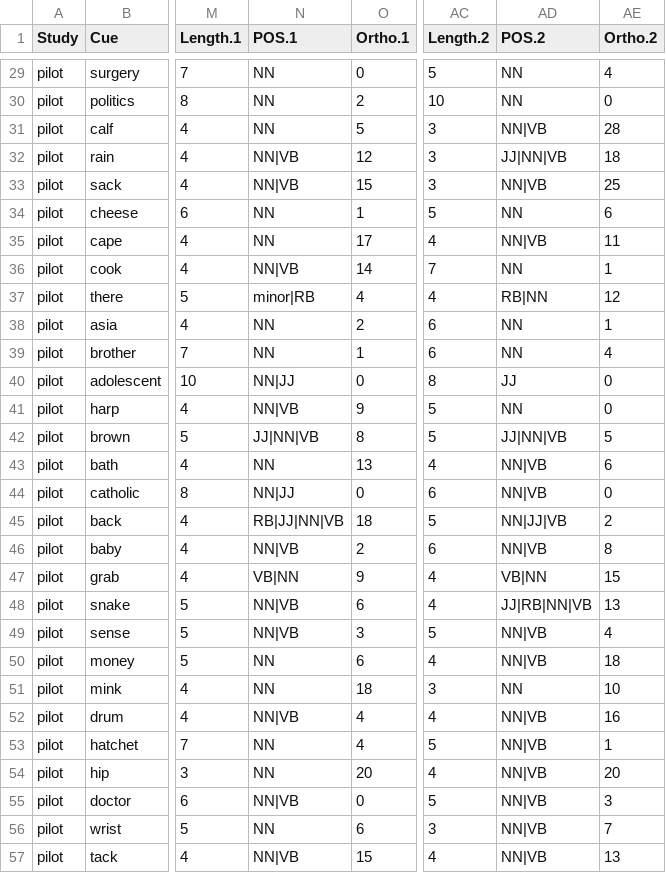
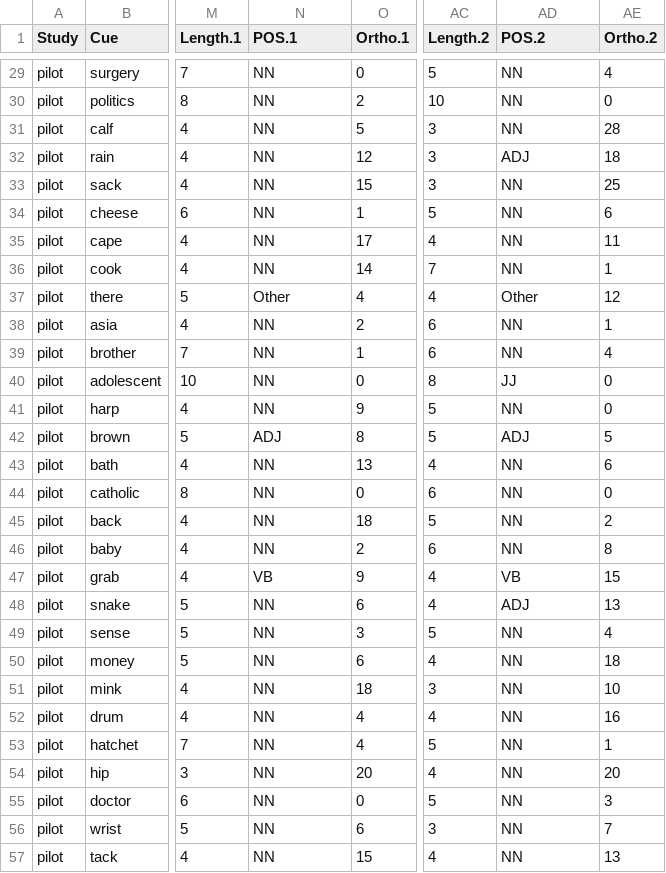
Before and after one commit to doomlab/Nick-Thesis, a CSV file: 2 analysis/Part two analysis/combined stimuli.csv, drawn as a sheet; only a part is shown, gaps mark what is left out; the diff covers the shown part only; the diff names each change by its address in the sheet, - before the commit and + after, or states it on an @@ line.

```diff
--- a/2 analysis/Part two analysis/combined stimuli.csv
+++ b/2 analysis/Part two analysis/combined stimuli.csv
-AD31 (POS.2): NN|VB
+AD31 (POS.2): NN
-N32:N33 (POS.1): NN|VB
+N32:N33 (POS.1): NN
-AD32 (POS.2): JJ|NN|VB
+AD32 (POS.2): ADJ
-AD33 (POS.2): NN|VB
+AD33 (POS.2): NN
-AD35 (POS.2): NN|VB
+AD35 (POS.2): NN
-N36 (POS.1): NN|VB
+N36 (POS.1): NN
-N37 (POS.1): minor|RB
+N37 (POS.1): Other
-AD37 (POS.2): RB|NN
+AD37 (POS.2): Other
-N40 (POS.1): NN|JJ
+N40 (POS.1): NN
-N41 (POS.1): NN|VB
+N41 (POS.1): NN
-N42 (POS.1): JJ|NN|VB
+N42 (POS.1): ADJ
-AD42 (POS.2): JJ|NN|VB
+AD42 (POS.2): ADJ
-AD43:AD44 (POS.2): NN|VB
+AD43:AD44 (POS.2): NN
-N44 (POS.1): NN|JJ
+N44 (POS.1): NN
-N45 (POS.1): RB|JJ|NN|VB
+N45 (POS.1): NN
-AD45 (POS.2): NN|JJ|VB
+AD45 (POS.2): NN
-N46 (POS.1): NN|VB
+N46 (POS.1): NN
-AD46 (POS.2): NN|VB
+AD46 (POS.2): NN
-N47 (POS.1): VB|NN
+N47 (POS.1): VB
-AD47 (POS.2): VB|NN
+AD47 (POS.2): VB
-N48:N49 (POS.1): NN|VB
+N48:N49 (POS.1): NN
-AD48 (POS.2): JJ|RB|NN|VB
+AD48 (POS.2): ADJ
-AD49:AD50 (POS.2): NN|VB
+AD49:AD50 (POS.2): NN
-N52 (POS.1): NN|VB
+N52 (POS.1): NN
-AD52:AD57 (POS.2): NN|VB
+AD52:AD57 (POS.2): NN
-N55 (POS.1): NN|VB
+N55 (POS.1): NN
-N57 (POS.1): NN|VB
+N57 (POS.1): NN
```
Also changed, not shown: 47 edited cells elsewhere in this file, 3 other files.
